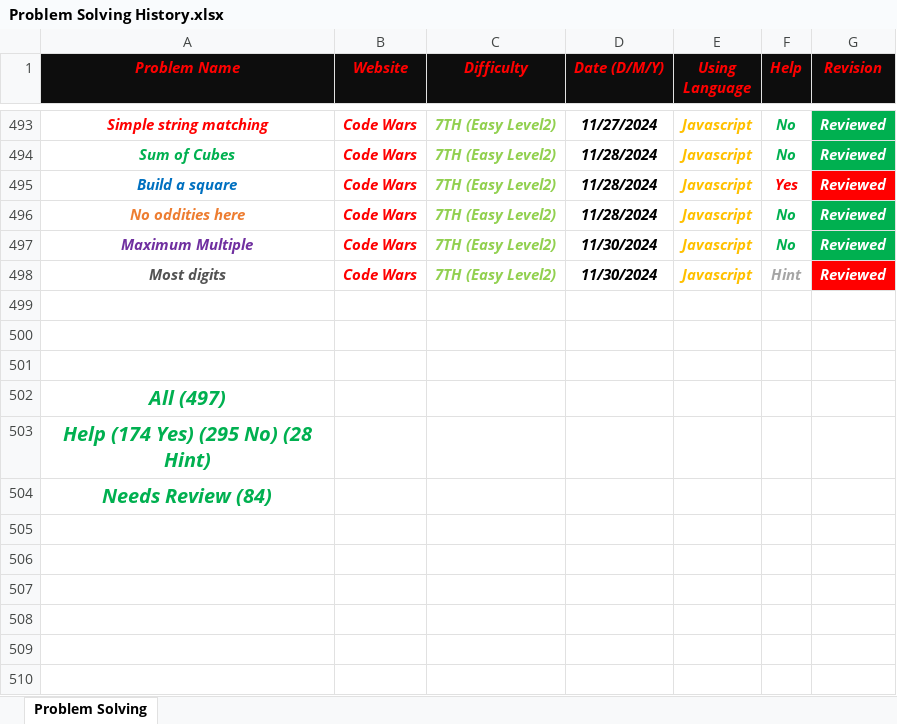
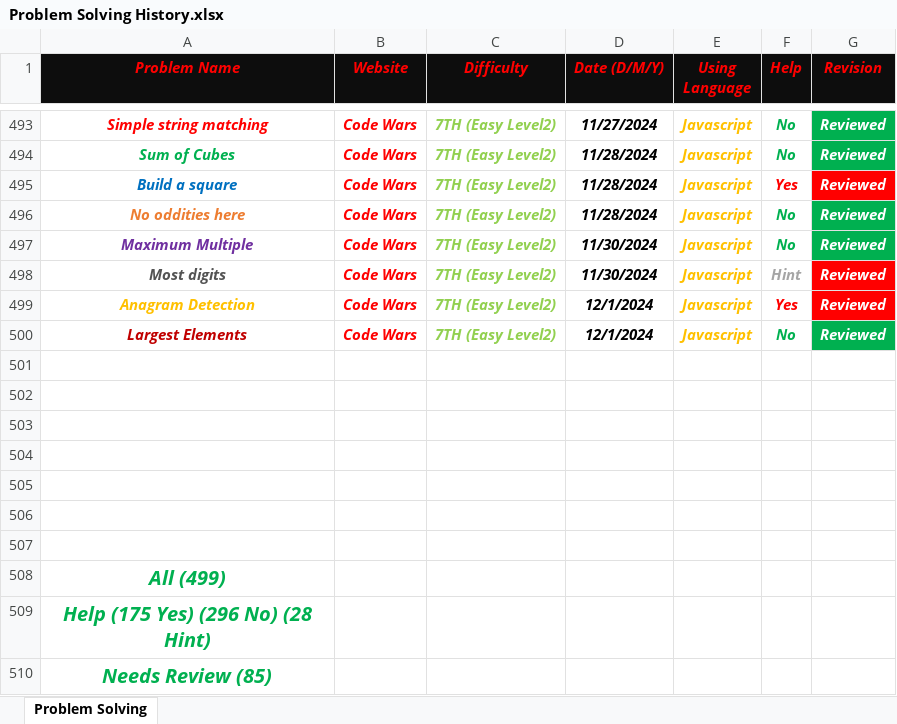
Before and after one commit to Marawan-Saqr/Problem-Solving, an Excel workbook: Problem Solving History.xlsx, sheet Problem Solving, drawn as a sheet; only a part is shown, gaps mark what is left out; values as stored, in another font and other column widths than the file's, no borders; addresses are those after the commit; the diff names each change by its address in the sheet, - before the commit and + after, or states it on an @@ line.

```diff
--- a/Problem Solving History.xlsx (sheet Problem Solving)
+++ b/Problem Solving History.xlsx (sheet Problem Solving)
+row 499: Anagram Detection | Code Wars | 7TH (Easy Level2) | 12/1/2024 | Javascript | Yes | Reviewed
+row 500: Largest Elements | Code Wars | 7TH (Easy Level2) | 12/1/2024 | Javascript | No | Reviewed
+row 504: (empty)
+row 505: (empty)
+row 506: (empty)
+row 507: (empty)
-A508 (Problem Name): All (497)
+A508 (Problem Name): All (499)
-A509 (Problem Name): Help (174 Yes) (295 No) (28 Hint)
+A509 (Problem Name): Help (175 Yes) (296 No) (28 Hint)
-A510 (Problem Name): Needs Review (84)
+A510 (Problem Name): Needs Review (85)
```
Also changed, not shown: 21 other files.
